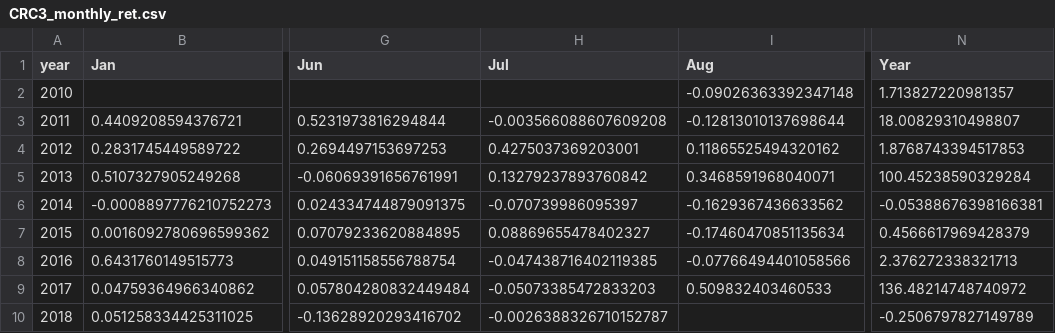
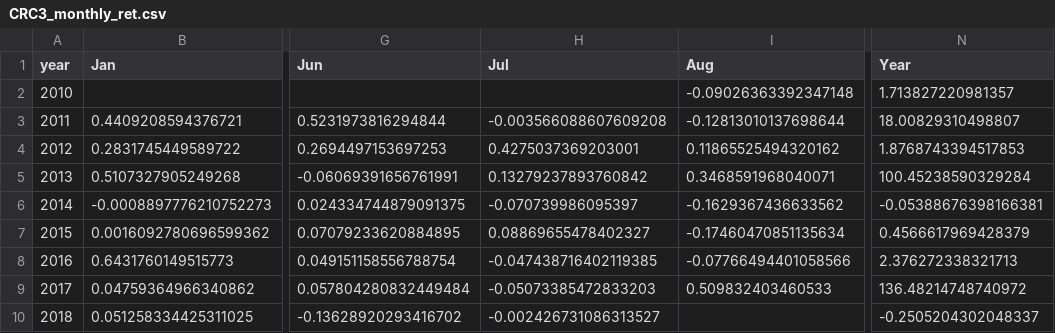
Before and after one commit to forever-am/cryptoriskcontrol-site, a CSV file: series/CRC3_monthly_ret.csv, drawn as a sheet; only a part is shown, gaps mark what is left out; the diff names each change by its address in the sheet, - before the commit and + after, or states it on an @@ line.

```diff
--- a/series/CRC3_monthly_ret.csv
+++ b/series/CRC3_monthly_ret.csv
-H10 (Jul): -0.0026388326710152787
+H10 (Jul): -0.002426731086313527
-N10 (Year): -0.2506797827149789
+N10 (Year): -0.2505204302048337
```
Also changed, not shown: series/CRC3_alloc.csv, series/CRC3_perf.csv, 3 other files.
